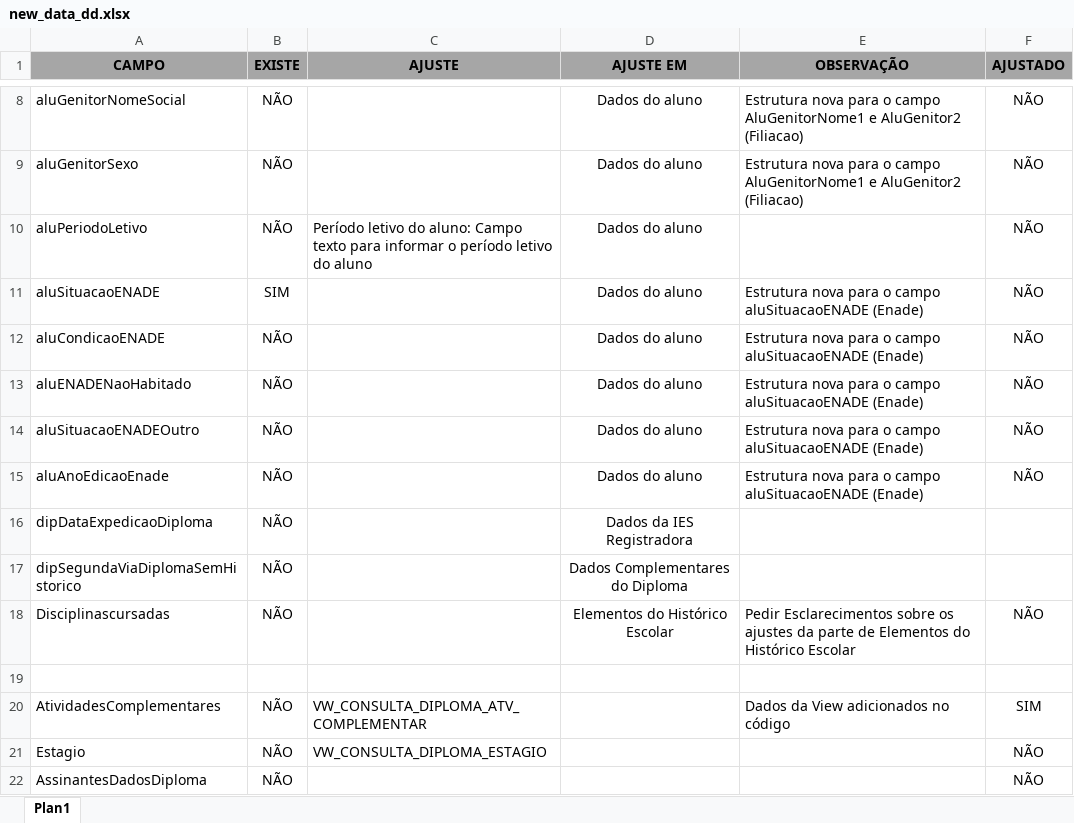
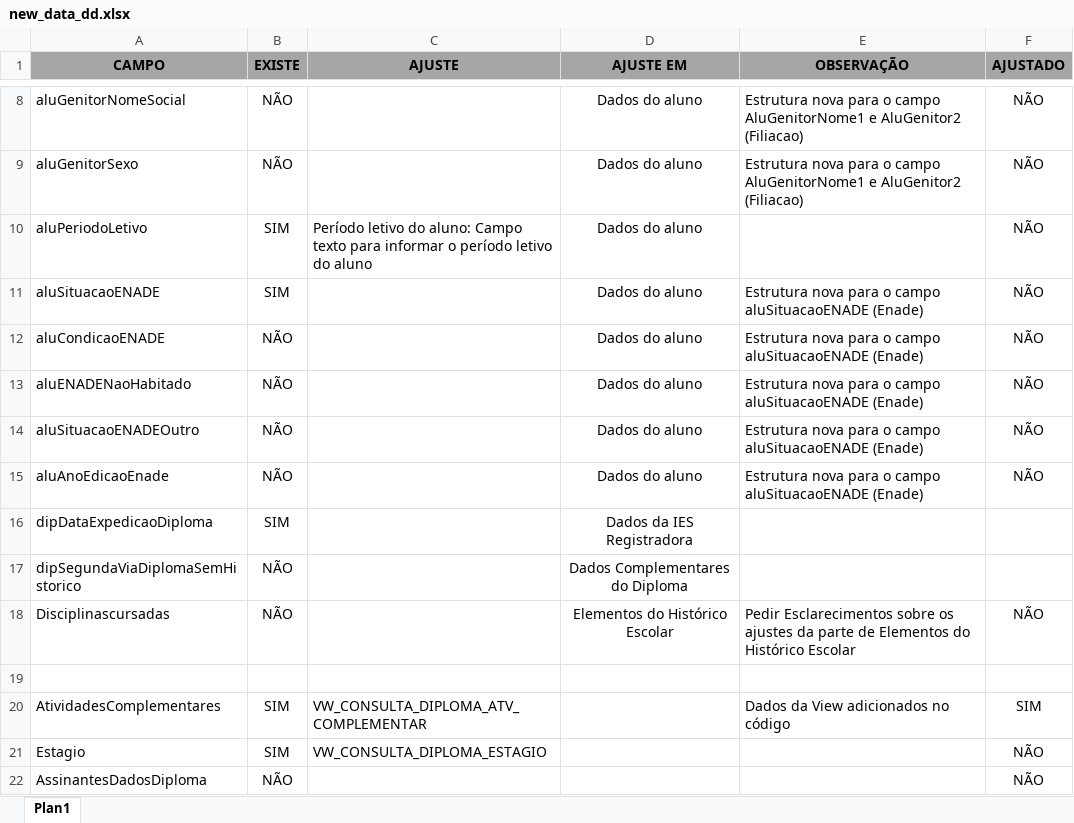
Before and after one commit to pi2Moises/planilha_controle_dd_iesb, an Excel workbook: new_data_dd.xlsx, sheet Plan1, drawn as a sheet; only a part is shown, gaps mark what is left out; values as stored, in another font and other column widths than the file's, no borders; conditional formats not drawn; the diff names each change by its address in the sheet, - before the commit and + after, or states it on an @@ line.

Commit message:
inclusão de campos

```diff
--- a/new_data_dd.xlsx (sheet Plan1)
+++ b/new_data_dd.xlsx (sheet Plan1)
-B10 (EXISTE): NÃO
+B10 (EXISTE): SIM
-B16 (EXISTE): NÃO
+B16 (EXISTE): SIM
-B20:B21 (EXISTE): NÃO
+B20:B21 (EXISTE): SIM
```
